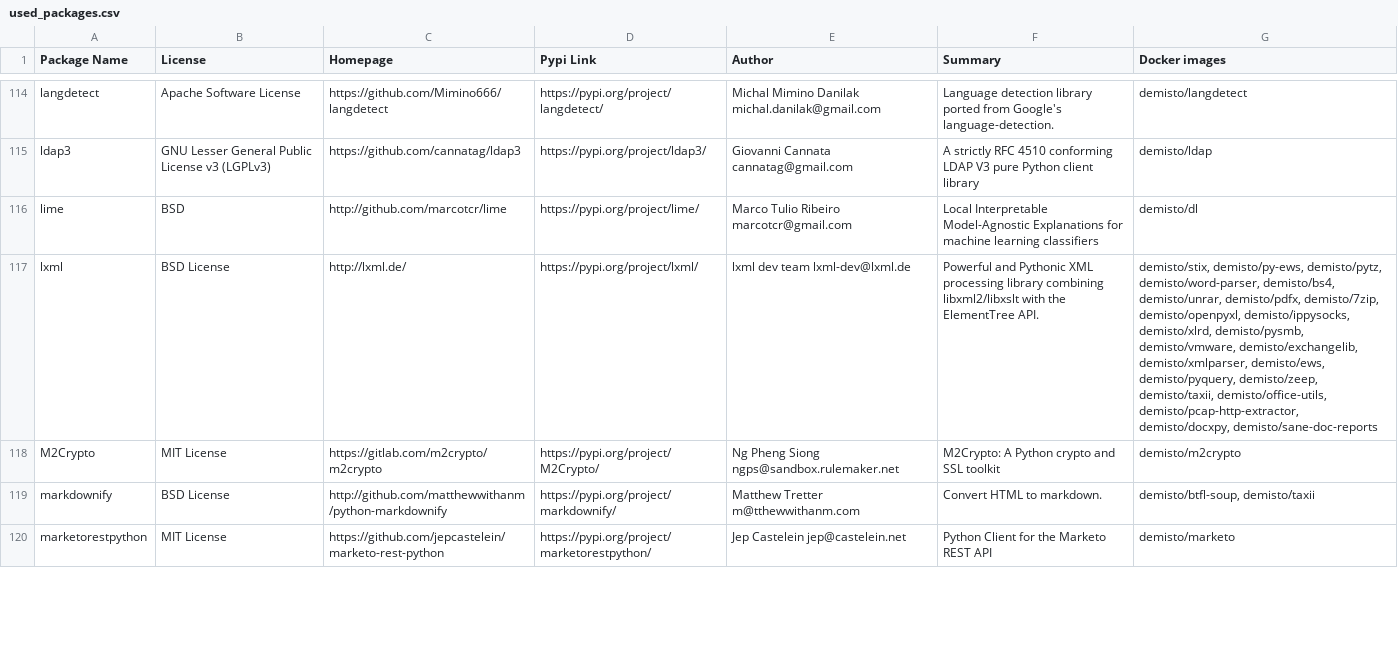
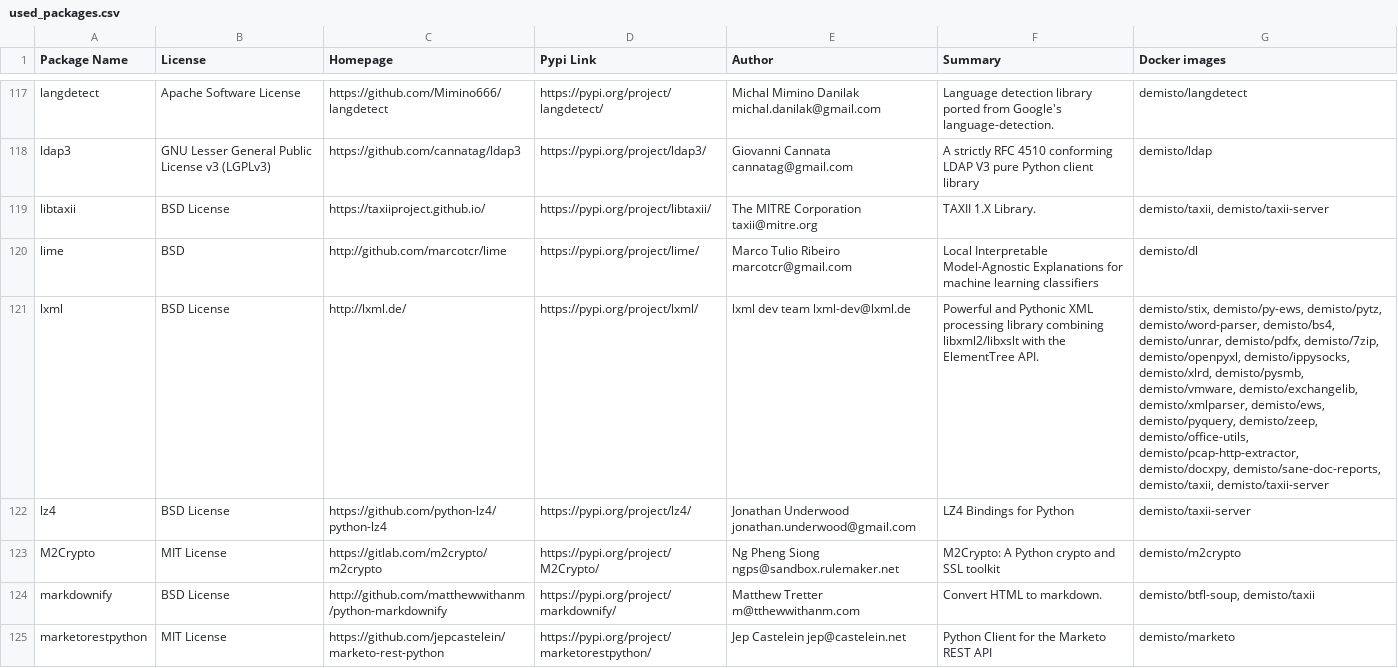
Before and after one commit to yalonso7/dockerfiles, a CSV file: used_packages.csv, drawn as a sheet; only a part is shown, gaps mark what is left out; addresses are those after the commit; the diff covers the shown part only; the diff names each change by its address in the sheet, - before the commit and + after, or states it on an @@ line.

Commit message:
Fri Feb 21 01:01:40 UTC 2020: automatic docker repository update

```diff
--- a/used_packages.csv
+++ b/used_packages.csv
+row 119: libtaxii | BSD License | https://taxiiproject.github.io/ | https://pypi.org/project/libtaxii/ | The MITRE Corporation taxii@mitre.org | TAXII 1.X Library. | demisto/taxii, demisto/taxii-server
-G121 (Docker images): …demisto/pyquery, demisto/zeep, demisto/taxii, demisto/office-utils, demisto/pcap-http-extractor, demisto/docxpy, demisto/sane-doc-reports
+G121 (Docker images): …demisto/pyquery, demisto/zeep, demisto/office-utils, demisto/pcap-http-extractor, demisto/docxpy, demisto/sane-doc-reports, demisto/taxii, demisto/taxii-server
+row 122: lz4 | BSD License | https://github.com/python-lz4/python-lz4 | https://pypi.org/project/lz4/ | Jonathan Underwood jonathan.underwood@gmail.com | LZ4 Bindings for Python | demisto/taxii-server
```
Also changed, not shown: 6 added rows and 34 edited cells elsewhere in this file, 5 other files.
